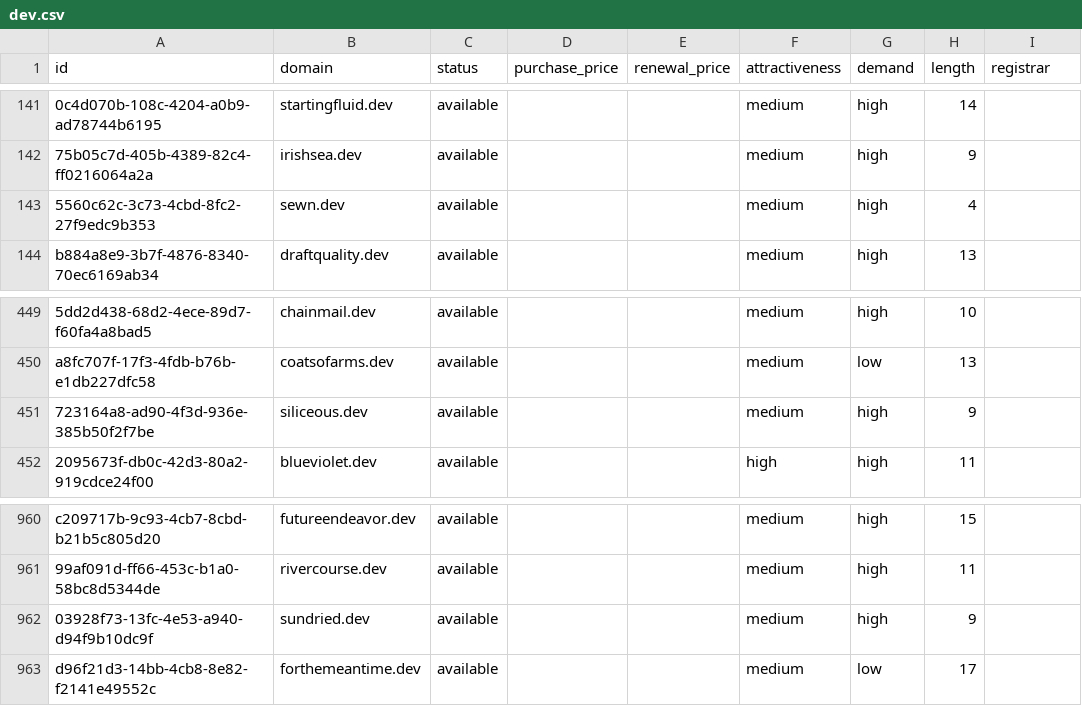
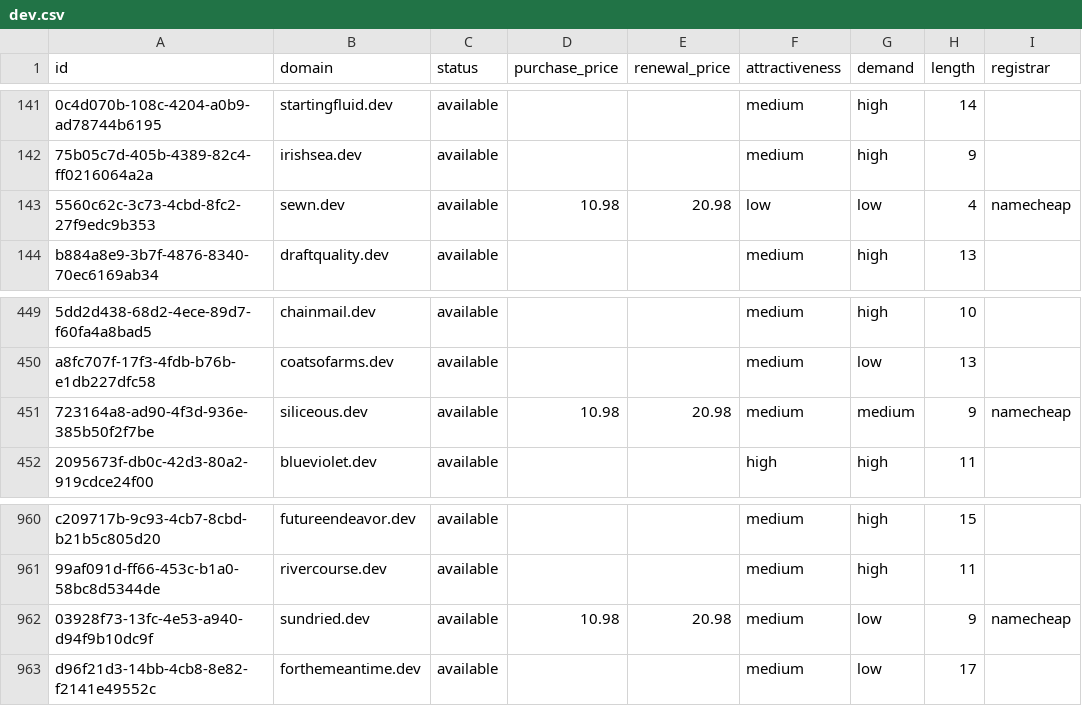
Before and after one commit to UniqueDomains/dev-oneword-domains, a CSV file: dev.csv, drawn as a sheet; only a part is shown, gaps mark what is left out; the diff names each change by its address in the sheet, - before the commit and + after, or states it on an @@ line.

Commit message:
Domains update

```diff
--- a/dev.csv
+++ b/dev.csv
-D143 (purchase_price): (empty)
+D143 (purchase_price): 10.98
-E143 (renewal_price): (empty)
+E143 (renewal_price): 20.98
-F143 (attractiveness): medium
+F143 (attractiveness): low
-G143 (demand): high
+G143 (demand): low
-I143 (registrar): (empty)
+I143 (registrar): namecheap
-D451 (purchase_price): (empty)
+D451 (purchase_price): 10.98
-E451 (renewal_price): (empty)
+E451 (renewal_price): 20.98
-G451 (demand): high
+G451 (demand): medium
-I451 (registrar): (empty)
+I451 (registrar): namecheap
-D962 (purchase_price): (empty)
+D962 (purchase_price): 10.98
-E962 (renewal_price): (empty)
+E962 (renewal_price): 20.98
-G962 (demand): high
+G962 (demand): low
-I962 (registrar): (empty)
+I962 (registrar): namecheap
```
Also changed, not shown: 4 other files.
